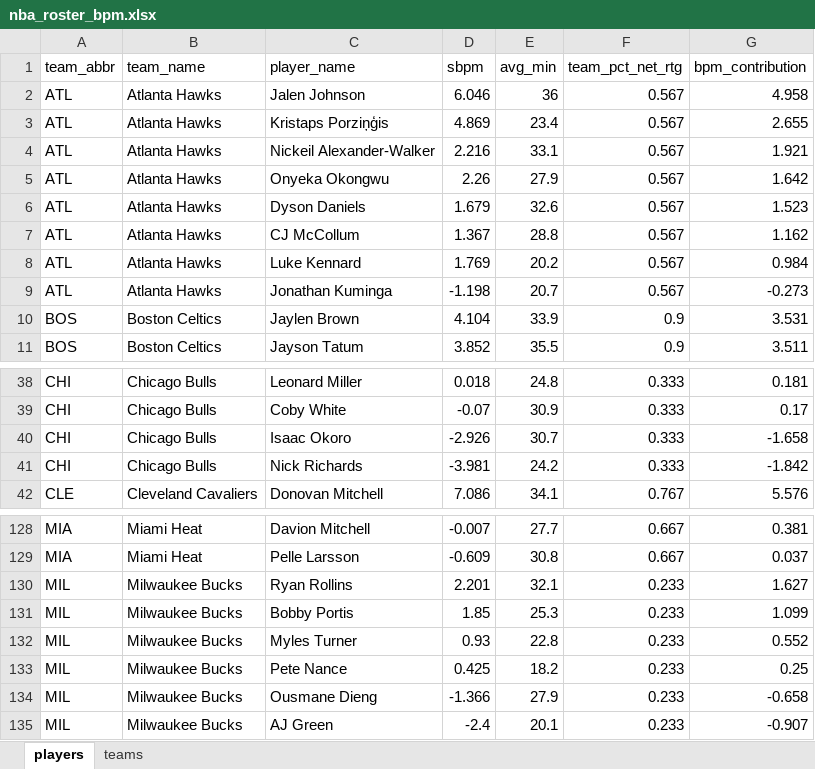
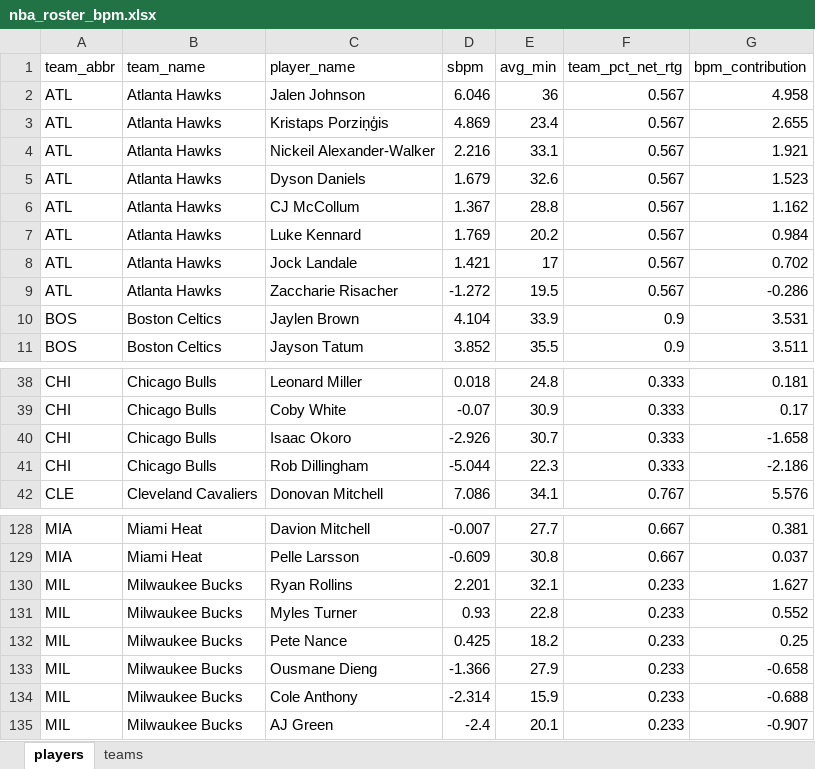
Before and after one commit to egomaniacsfantasy/oddsgodslanding, an Excel workbook: nba/public/data/nba_roster_bpm.xlsx, sheet players, drawn as a sheet; only a part is shown, gaps mark what is left out; values as stored, in another font and other column widths than the file's, no borders; removed rows and columns are numbered as before the commit, all else as after; the diff names each change by its address in the sheet, - before the commit and + after, or states it on an @@ line.

```diff
--- a/nba/public/data/nba_roster_bpm.xlsx (sheet players)
+++ b/nba/public/data/nba_roster_bpm.xlsx (sheet players)
-row 5: ATL | Atlanta Hawks | Onyeka Okongwu | 2.26 | 27.9 | 0.567 | 1.642
-row 9: ATL | Atlanta Hawks | Jonathan Kuminga | -1.198 | 20.7 | 0.567 | -0.273
+row 8: ATL | Atlanta Hawks | Jock Landale | 1.421 | 17 | 0.567 | 0.702
+row 9: ATL | Atlanta Hawks | Zaccharie Risacher | -1.272 | 19.5 | 0.567 | -0.286
-row 41: CHI | Chicago Bulls | Nick Richards | -3.981 | 24.2 | 0.333 | -1.842
+row 41: CHI | Chicago Bulls | Rob Dillingham | -5.044 | 22.3 | 0.333 | -2.186
-row 131: MIL | Milwaukee Bucks | Bobby Portis | 1.85 | 25.3 | 0.233 | 1.099
+row 134: MIL | Milwaukee Bucks | Cole Anthony | -2.314 | 15.9 | 0.233 | -0.688
```
Also changed, not shown: sheet teams, nba/public/data/nba_matchup_probs.xlsx, nba/public/data/nba_mc_results.xlsx, 12 other files.
